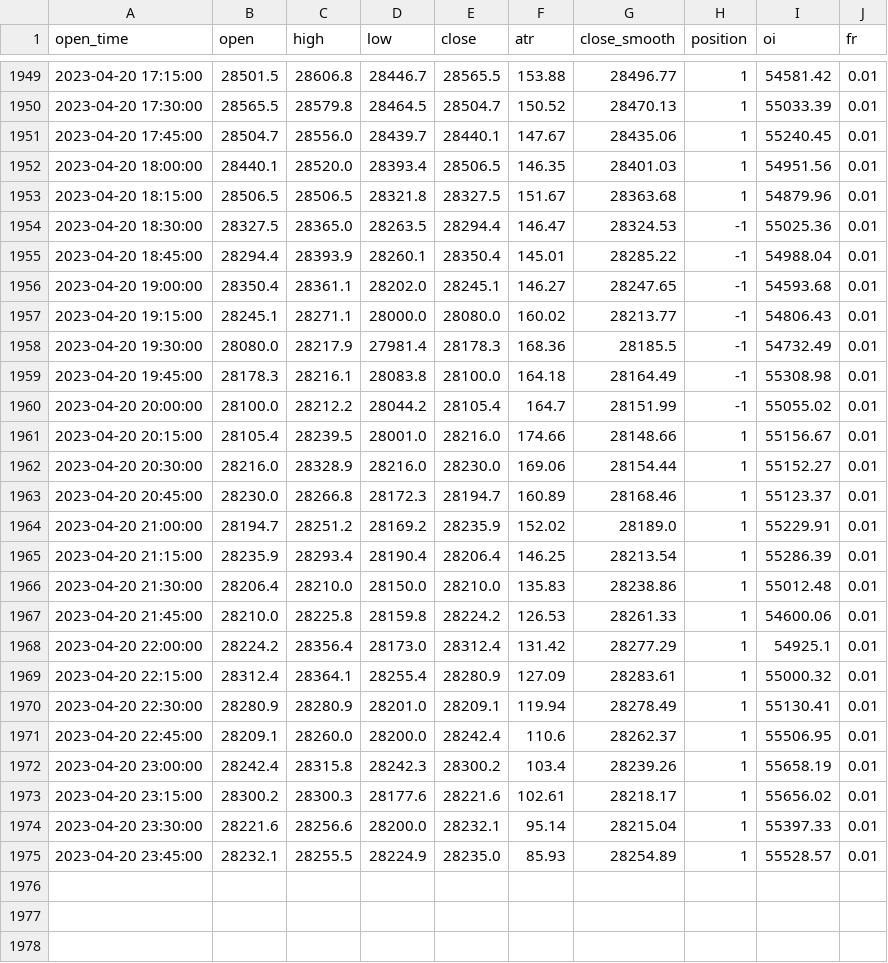
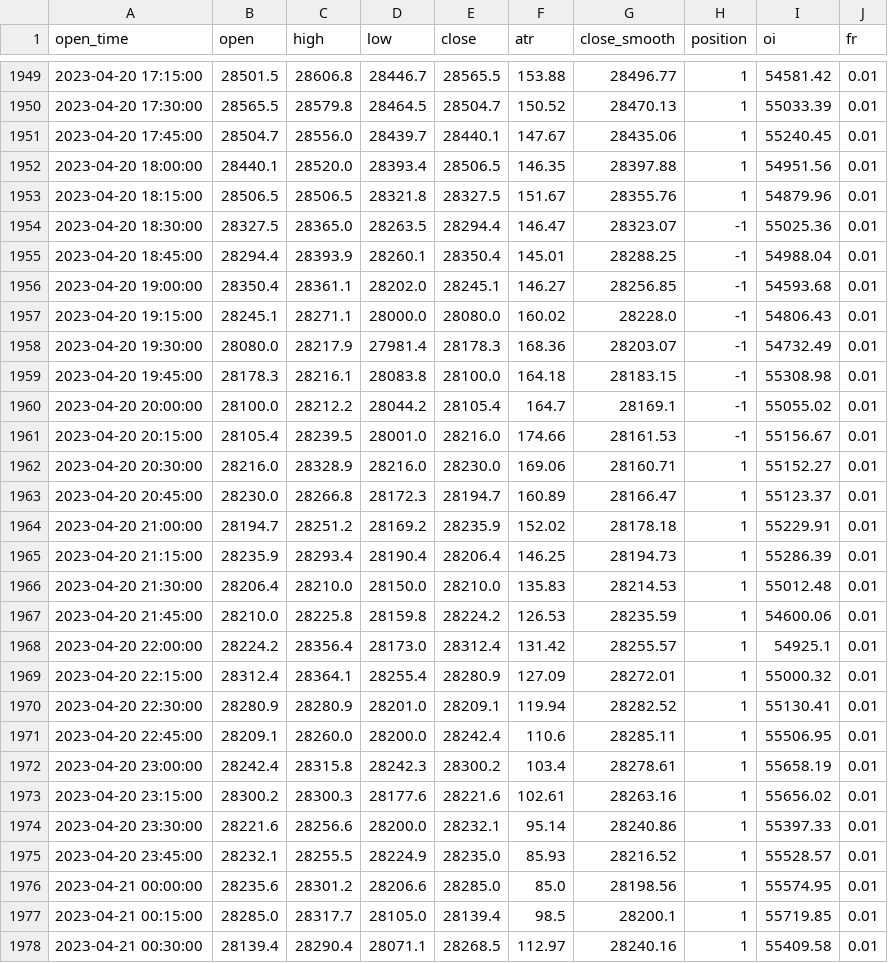
Before and after one commit to jaymgonzalez/btc-csv, a CSV file: 15m_bybit.csv, drawn as a sheet; only a part is shown, gaps mark what is left out; the diff covers the shown part only.

```diff
--- a/15m_bybit.csv
+++ b/15m_bybit.csv
@@ -1951,25 +1951,28 @@ open_time,open,high,low,close,atr,close_smooth,position,oi,fr
 2023-04-20 17:45:00,28504.7,28556.0,28439.7,28440.1,147.67,28435.06,1,55240.45,0.01
-2023-04-20 18:00:00,28440.1,28520.0,28393.4,28506.5,146.35,28401.03,1,54951.56,0.01
-2023-04-20 18:15:00,28506.5,28506.5,28321.8,28327.5,151.67,28363.68,1,54879.96,0.01
-2023-04-20 18:30:00,28327.5,28365.0,28263.5,28294.4,146.47,28324.53,-1,55025.36,0.01
-2023-04-20 18:45:00,28294.4,28393.9,28260.1,28350.4,145.01,28285.22,-1,54988.04,0.01
-2023-04-20 19:00:00,28350.4,28361.1,28202.0,28245.1,146.27,28247.65,-1,54593.68,0.01
-2023-04-20 19:15:00,28245.1,28271.1,28000.0,28080.0,160.02,28213.77,-1,54806.43,0.01
-2023-04-20 19:30:00,28080.0,28217.9,27981.4,28178.3,168.36,28185.5,-1,54732.49,0.01
-2023-04-20 19:45:00,28178.3,28216.1,28083.8,28100.0,164.18,28164.49,-1,55308.98,0.01
-2023-04-20 20:00:00,28100.0,28212.2,28044.2,28105.4,164.7,28151.99,-1,55055.02,0.01
-2023-04-20 20:15:00,28105.4,28239.5,28001.0,28216.0,174.66,28148.66,1,55156.67,0.01
-2023-04-20 20:30:00,28216.0,28328.9,28216.0,28230.0,169.06,28154.44,1,55152.27,0.01
-2023-04-20 20:45:00,28230.0,28266.8,28172.3,28194.7,160.89,28168.46,1,55123.37,0.01
-2023-04-20 21:00:00,28194.7,28251.2,28169.2,28235.9,152.02,28189.0,1,55229.91,0.01
-2023-04-20 21:15:00,28235.9,28293.4,28190.4,28206.4,146.25,28213.54,1,55286.39,0.01
-2023-04-20 21:30:00,28206.4,28210.0,28150.0,28210.0,135.83,28238.86,1,55012.48,0.01
-2023-04-20 21:45:00,28210.0,28225.8,28159.8,28224.2,126.53,28261.33,1,54600.06,0.01
-2023-04-20 22:00:00,28224.2,28356.4,28173.0,28312.4,131.42,28277.29,1,54925.1,0.01
-2023-04-20 22:15:00,28312.4,28364.1,28255.4,28280.9,127.09,28283.61,1,55000.32,0.01
-2023-04-20 22:30:00,28280.9,28280.9,28201.0,28209.1,119.94,28278.49,1,55130.41,0.01
-2023-04-20 22:45:00,28209.1,28260.0,28200.0,28242.4,110.6,28262.37,1,55506.95,0.01
-2023-04-20 23:00:00,28242.4,28315.8,28242.3,28300.2,103.4,28239.26,1,55658.19,0.01
-2023-04-20 23:15:00,28300.2,28300.3,28177.6,28221.6,102.61,28218.17,1,55656.02,0.01
-2023-04-20 23:30:00,28221.6,28256.6,28200.0,28232.1,95.14,28215.04,1,55397.33,0.01
-2023-04-20 23:45:00,28232.1,28255.5,28224.9,28235.0,85.93,28254.89,1,55528.57,0.01
+2023-04-20 18:00:00,28440.1,28520.0,28393.4,28506.5,146.35,28397.88,1,54951.56,0.01
+2023-04-20 18:15:00,28506.5,28506.5,28321.8,28327.5,151.67,28355.76,1,54879.96,0.01
+2023-04-20 18:30:00,28327.5,28365.0,28263.5,28294.4,146.47,28323.07,-1,55025.36,0.01
+2023-04-20 18:45:00,28294.4,28393.9,28260.1,28350.4,145.01,28288.25,-1,54988.04,0.01
+2023-04-20 19:00:00,28350.4,28361.1,28202.0,28245.1,146.27,28256.85,-1,54593.68,0.01
+2023-04-20 19:15:00,28245.1,28271.1,28000.0,28080.0,160.02,28228.0,-1,54806.43,0.01
+2023-04-20 19:30:00,28080.0,28217.9,27981.4,28178.3,168.36,28203.07,-1,54732.49,0.01
+2023-04-20 19:45:00,28178.3,28216.1,28083.8,28100.0,164.18,28183.15,-1,55308.98,0.01
+2023-04-20 20:00:00,28100.0,28212.2,28044.2,28105.4,164.7,28169.1,-1,55055.02,0.01
+2023-04-20 20:15:00,28105.4,28239.5,28001.0,28216.0,174.66,28161.53,-1,55156.67,0.01
+2023-04-20 20:30:00,28216.0,28328.9,28216.0,28230.0,169.06,28160.71,1,55152.27,0.01
+2023-04-20 20:45:00,28230.0,28266.8,28172.3,28194.7,160.89,28166.47,1,55123.37,0.01
+2023-04-20 21:00:00,28194.7,28251.2,28169.2,28235.9,152.02,28178.18,1,55229.91,0.01
+2023-04-20 21:15:00,28235.9,28293.4,28190.4,28206.4,146.25,28194.73,1,55286.39,0.01
+2023-04-20 21:30:00,28206.4,28210.0,28150.0,28210.0,135.83,28214.53,1,55012.48,0.01
+2023-04-20 21:45:00,28210.0,28225.8,28159.8,28224.2,126.53,28235.59,1,54600.06,0.01
+2023-04-20 22:00:00,28224.2,28356.4,28173.0,28312.4,131.42,28255.57,1,54925.1,0.01
+2023-04-20 22:15:00,28312.4,28364.1,28255.4,28280.9,127.09,28272.01,1,55000.32,0.01
+2023-04-20 22:30:00,28280.9,28280.9,28201.0,28209.1,119.94,28282.52,1,55130.41,0.01
+2023-04-20 22:45:00,28209.1,28260.0,28200.0,28242.4,110.6,28285.11,1,55506.95,0.01
+2023-04-20 23:00:00,28242.4,28315.8,28242.3,28300.2,103.4,28278.61,1,55658.19,0.01
+2023-04-20 23:15:00,28300.2,28300.3,28177.6,28221.6,102.61,28263.16,1,55656.02,0.01
+2023-04-20 23:30:00,28221.6,28256.6,28200.0,28232.1,95.14,28240.86,1,55397.33,0.01
+2023-04-20 23:45:00,28232.1,28255.5,28224.9,28235.0,85.93,28216.52,1,55528.57,0.01
+2023-04-21 00:00:00,28235.6,28301.2,28206.6,28285.0,85.0,28198.56,1,55574.95,0.01
+2023-04-21 00:15:00,28285.0,28317.7,28105.0,28139.4,98.5,28200.1,1,55719.85,0.01
+2023-04-21 00:30:00,28139.4,28290.4,28071.1,28268.5,112.97,28240.16,1,55409.58,0.01
```
Also changed, not shown: 1 added row and 7 edited cells elsewhere in this file.
